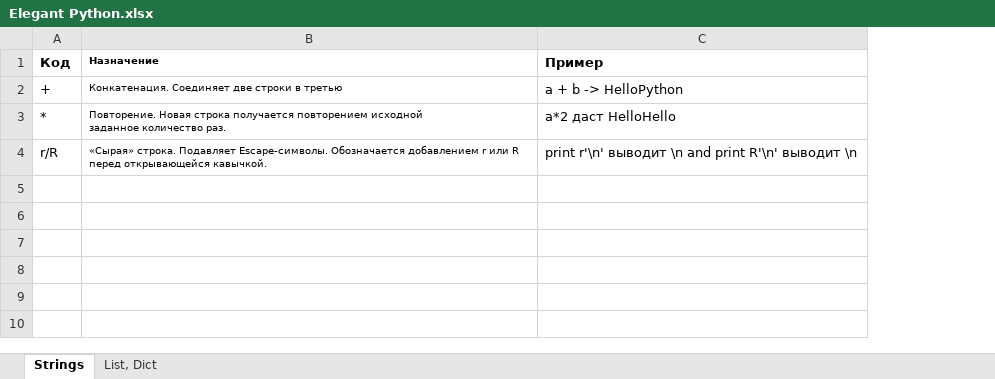
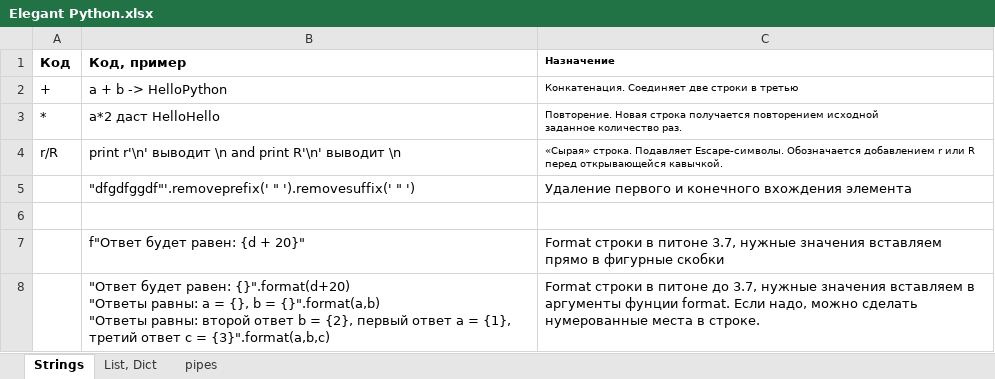
Before and after one commit to Antohnio123/HandshakesFastApi, an Excel workbook: Elegant Python.xlsx, sheet Strings, drawn as a sheet; values as stored, in another font and other column widths than the file's, no borders; removed rows and columns are numbered as before the commit, all else as after; ↵ is a line break in a cell; the diff names each change by its address in the sheet, - before the commit and + after, or states it on an @@ line.

```diff
--- a/Elegant Python.xlsx (sheet Strings)
+++ b/Elegant Python.xlsx (sheet Strings)
+sheet tab: pipes
+column B (Код, пример), rows 2-4: a + b -> HelloPython | a*2 даст HelloHello | print r'\n' выводит \n and print R'\n' выводит \n
-column C (Пример), rows 2-4: a + b -> HelloPython | a*2 даст HelloHello | print r'\n' выводит \n and print R'\n' выводит \n
+row 5:  | "dfgdfggdf"'.removeprefix(' " ').removesuffix(' " ') | Удаление первого и конечного вхождения элемента
+row 6: (empty)
+row 7:  | f"Ответ будет равен: {d + 20}" | Format строки в питоне 3.7, нужные значения вставляем прямо в фигурные скобки
+row 8:  | "Ответ будет равен: {}".format(d+20) ↵ "Ответы равны: a = {}, b = {}".format(a,b) ↵ "Ответы равны: второй ответ b = {2}, первый ответ a = {1}, третий ответ c = {3}".format(a,b,c) | Format строки в питоне до 3.7, нужные значения вставляем в аргументы фунции format. Если надо, можно сделать нумерованные места в строке.
```
Also changed, not shown: sheet List, Dict, 6 other files.
